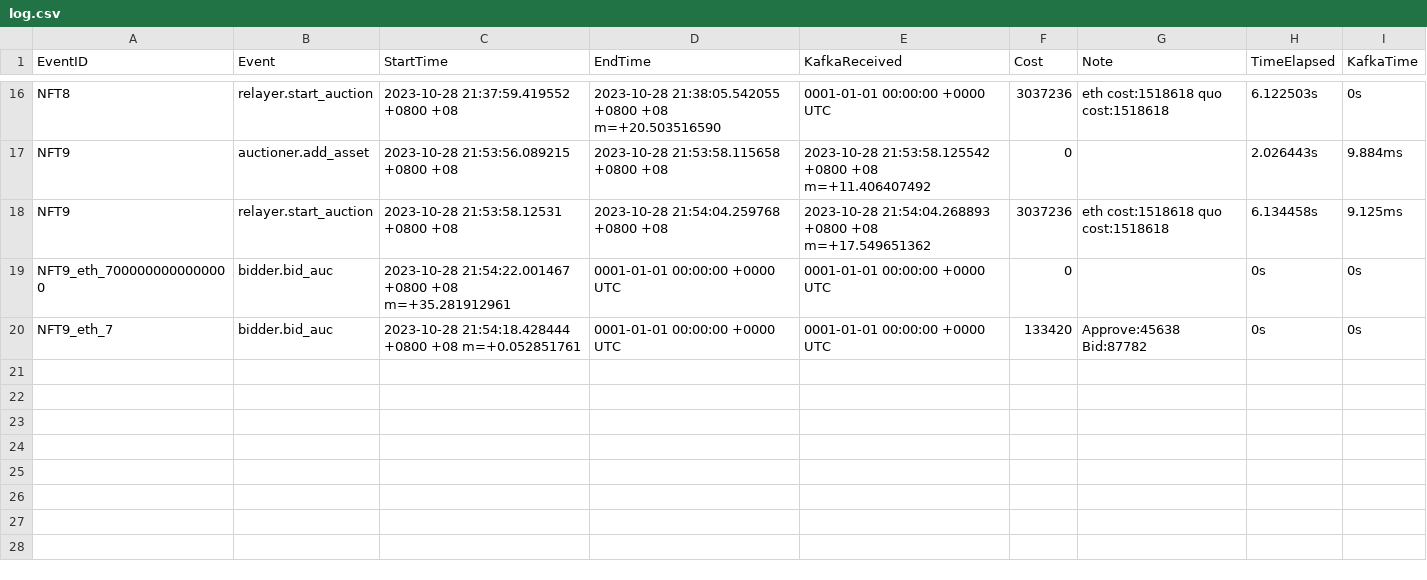
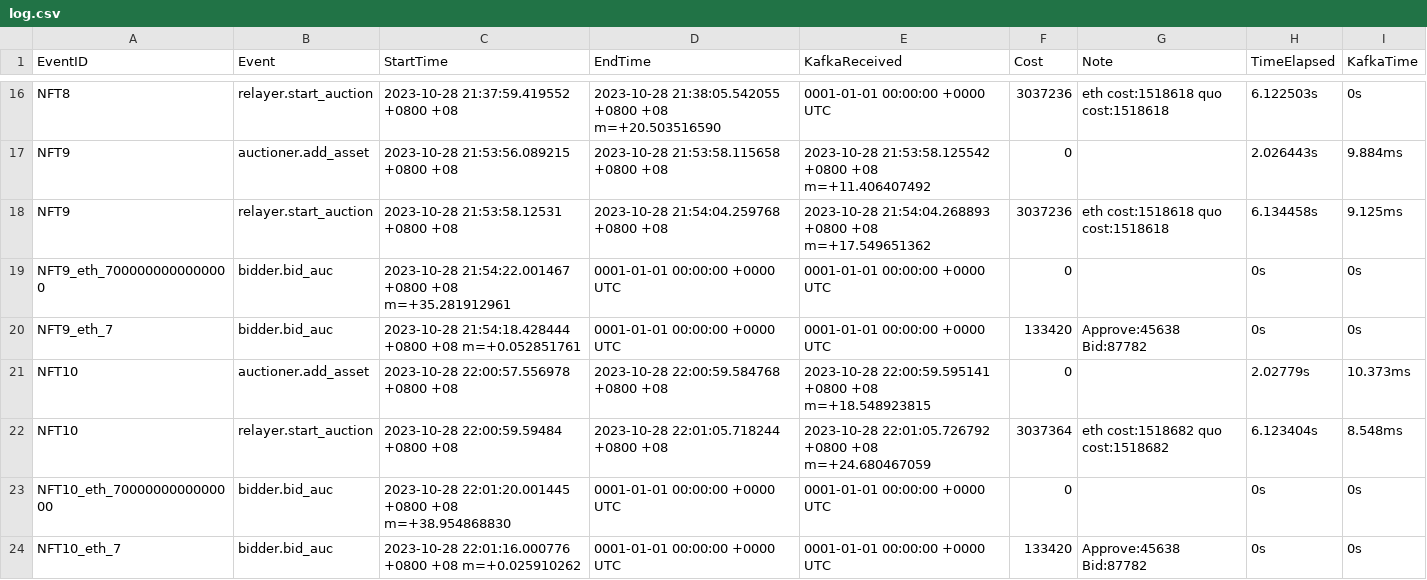
Before and after one commit to Guy1m0/Blockchain-I-O, a CSV file: examples/ecomm/log.csv, drawn as a sheet; only a part is shown, gaps mark what is left out.

```diff
--- a/examples/ecomm/log.csv
+++ b/examples/ecomm/log.csv
@@ -20 +20,5 @@ NFT9_eth_7000000000000000,bidder.bid_auc,2023-10-28 21:54:22.001467 +0800 +08 m=
 NFT9_eth_7,bidder.bid_auc,2023-10-28 21:54:18.428444 +0800 +08 m=+0.052851761,0001-01-01 00:00:00 +0000 UTC,0001-01-01 00:00:00 +0000 UTC,133420,Approve:45638 Bid:87782,0s,0s
+NFT10,auctioner.add_asset,2023-10-28 22:00:57.556978 +0800 +08,2023-10-28 22:00:59.584768 +0800 +08,2023-10-28 22:00:59.595141 +0800 +08 m=+18.548923815,0,,2.02779s,10.373ms
+NFT10,relayer.start_auction,2023-10-28 22:00:59.59484 +0800 +08,2023-10-28 22:01:05.718244 +0800 +08,2023-10-28 22:01:05.726792 +0800 +08 m=+24.680467059,3037364,eth cost:1518682 quo cost:1518682,6.123404s,8.548ms
+NFT10_eth_7000000000000000,bidder.bid_auc,2023-10-28 22:01:20.001445 +0800 +08 m=+38.954868830,0001-01-01 00:00:00 +0000 UTC,0001-01-01 00:00:00 +0000 UTC,0,,0s,0s
+NFT10_eth_7,bidder.bid_auc,2023-10-28 22:01:16.000776 +0800 +08 m=+0.025910262,0001-01-01 00:00:00 +0000 UTC,0001-01-01 00:00:00 +0000 UTC,133420,Approve:45638 Bid:87782,0s,0s
```
Also changed, not shown: 4 other files.
